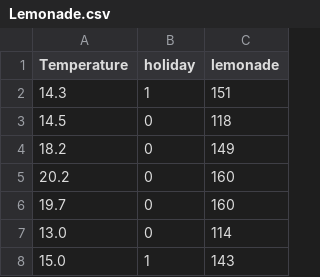
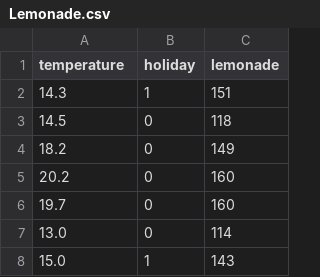
Before and after one commit to blackdew/dplus-tensorflow, a CSV file: csv/Lemonade.csv, drawn as a sheet; only a part is shown.

Commit message:
temperature

```diff
--- a/csv/Lemonade.csv
+++ b/csv/Lemonade.csv
@@ -1,2 +1,2 @@
-Temperature,holiday,lemonade
+temperature,holiday,lemonade
 14.3,1,151
```
